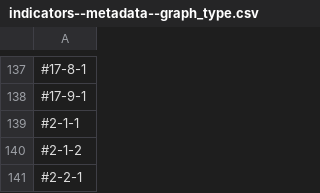
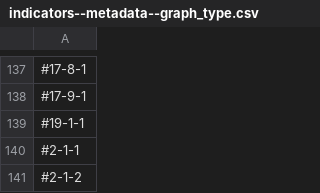
Before and after one commit to un-shayani/data, a CSV file: indicators--metadata--graph_type.csv, drawn as a sheet; only a part is shown, gaps mark what is left out; the shorter side is filled out with more unchanged rows; the diff names each change by its address in the sheet, - before the commit and + after, or states it on an @@ line.

```diff
--- a/indicators--metadata--graph_type.csv
+++ b/indicators--metadata--graph_type.csv
+row 139: #19-1-1
```
Also changed, not shown: indicators--metadata--reporting_status.csv, metadata-value--graph_type--line.csv, 46 other files.
